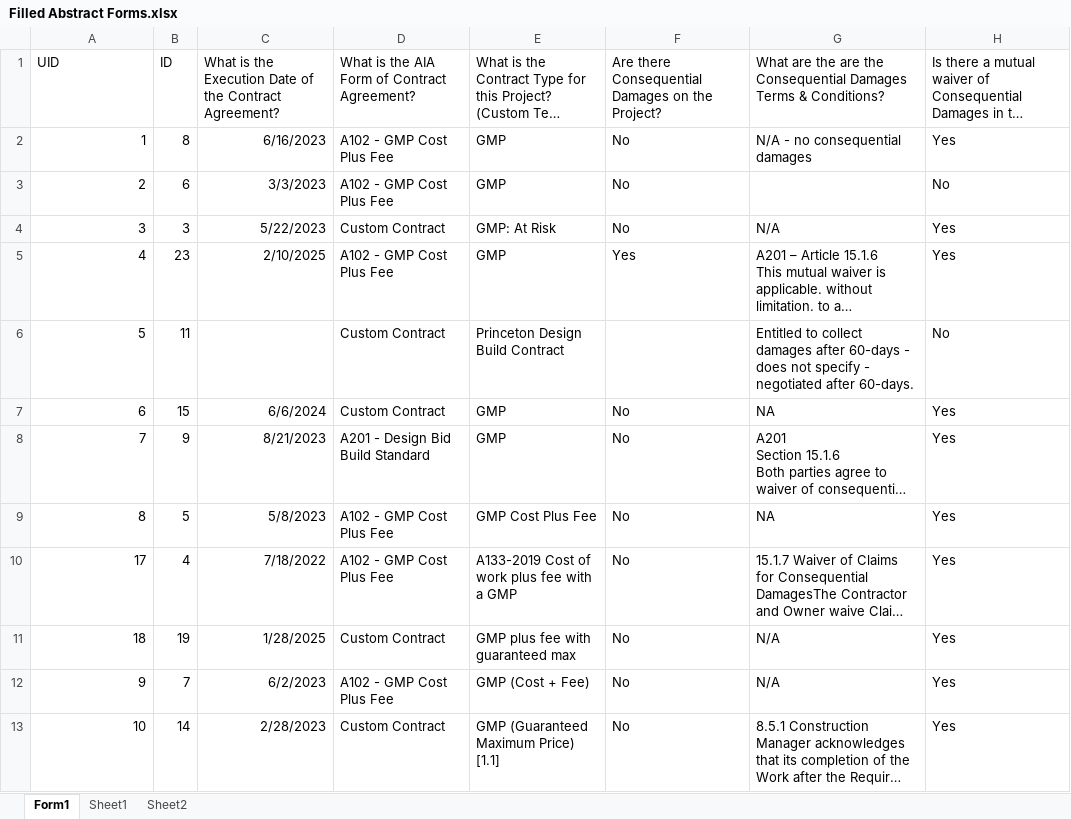
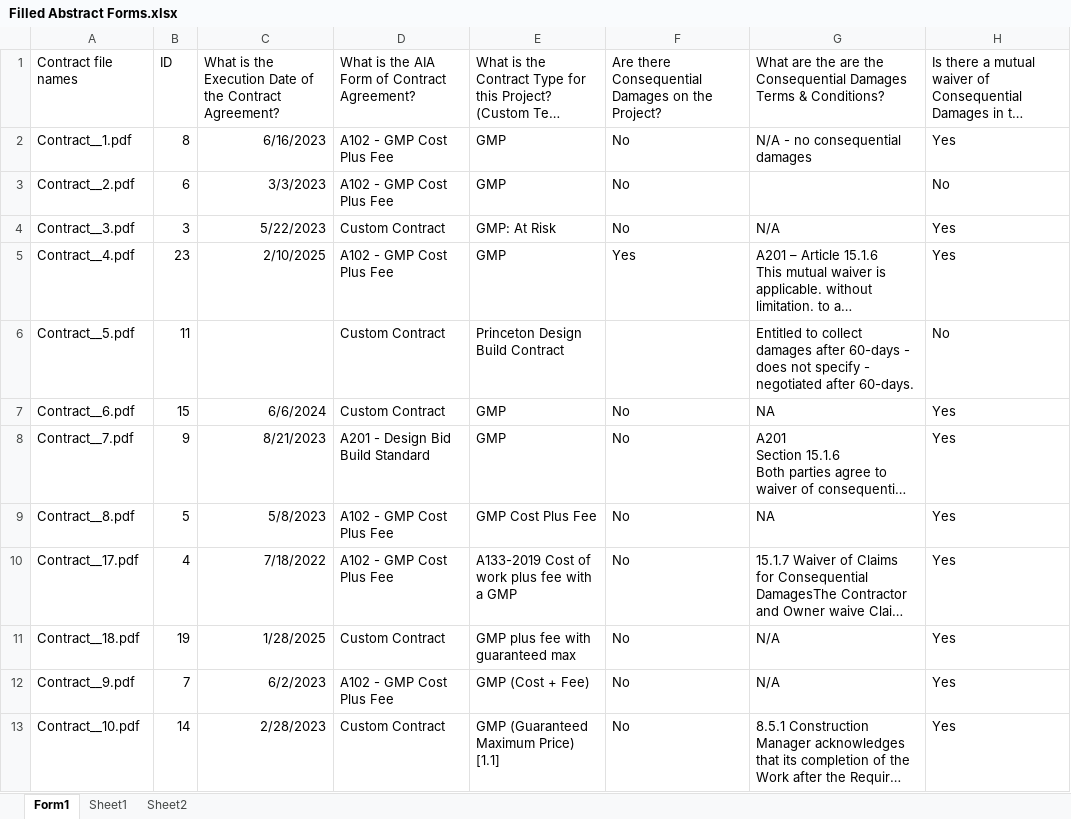
Before and after one commit to Chanakya-Nalapareddy/IMC-Contract-Intelligence-Assistant, an Excel workbook: data/raw/forms/Filled Abstract Forms.xlsx, sheet Form1, drawn as a sheet; only a part is shown; long unchanged cells end in …; values as stored, in another font and other column widths than the file's, no borders; table styles not drawn; the diff covers the shown part only; the diff names each change by its address in the sheet, - before the commit and + after, or states it on an @@ line.

```diff
--- a/data/raw/forms/Filled Abstract Forms.xlsx (sheet Form1)
+++ b/data/raw/forms/Filled Abstract Forms.xlsx (sheet Form1)
-A1: UID
+A1: Contract file names
-A2: 1
+A2: Contract__1.pdf
-A3: 2
+A3: Contract__2.pdf
-A4: 3
+A4: Contract__3.pdf
-A5: 4
+A5: Contract__4.pdf
-A6: 5
+A6: Contract__5.pdf
-A7: 6
+A7: Contract__6.pdf
-A8: 7
+A8: Contract__7.pdf
-A9: 8
+A9: Contract__8.pdf
-A10: 17
+A10: Contract__17.pdf
-A11: 18
+A11: Contract__18.pdf
-A12: 9
+A12: Contract__9.pdf
-A13: 10
+A13: Contract__10.pdf
```
Also changed, not shown: 13 edited cells elsewhere in this sheet, 14 other files.
